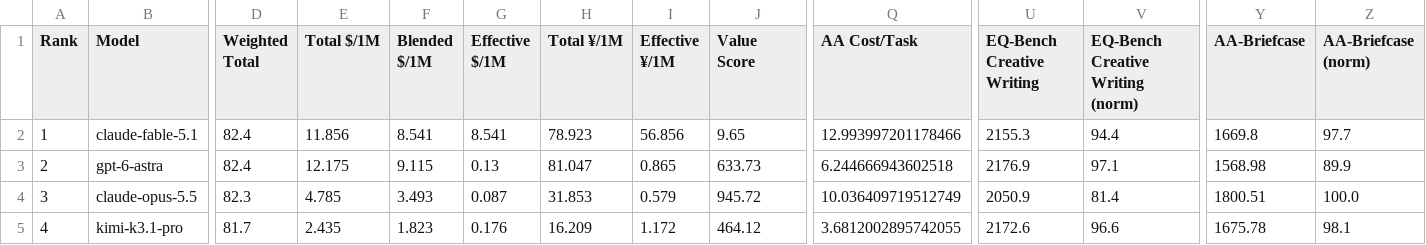
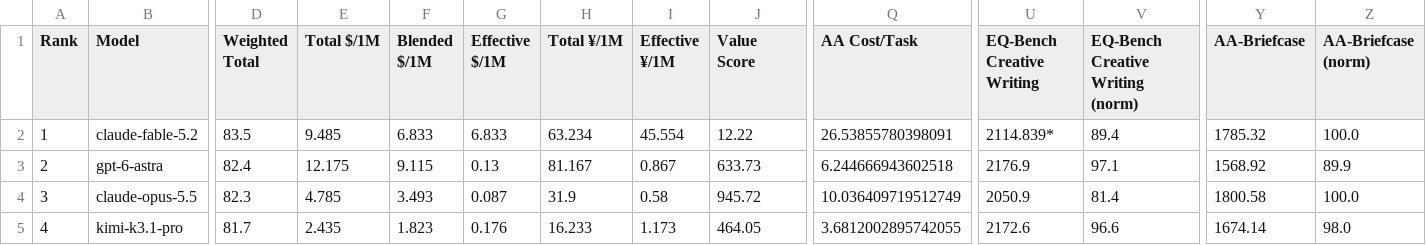
Before and after one commit to AVA-2568/AI-Benchmark, a CSV file: results/text_scored.csv, drawn as a sheet; only a part is shown, gaps mark what is left out; the diff covers the shown part only; the diff names each change by its address in the sheet, - before the commit and + after, or states it on an @@ line.

Commit message:
chore: 用新管线全量重跑并调整 CI 节奏为每 15 天
- 全量联网构建（AA/LiveBench 20261106/EQ-Bench/汇率），74 个模型入池，
  三榜各 24 行；新入池的 claude-fable-5.2 登顶通用榜（79.3）与文本榜（83.5）
- updatate.yml 定时从每月 1 日改为每月 1 日与 16 日（每 15 天一轮），
  把榜单最长滞后从一个月压到 15 天

```diff
--- a/results/text_scored.csv
+++ b/results/text_scored.csv
-B2 (Model): claude-fable-5.1
+B2 (Model): claude-fable-5.2
-D2 (Weighted Total): 82.4
+D2 (Weighted Total): 83.5
-E2 (Total $/1M): 11.856
+E2 (Total $/1M): 9.485
-F2 (Blended $/1M): 8.541
+F2 (Blended $/1M): 6.833
-G2 (Effective $/1M): 8.541
+G2 (Effective $/1M): 6.833
-H2 (Total ¥/1M): 78.923
+H2 (Total ¥/1M): 63.234
-I2 (Effective ¥/1M): 56.856
+I2 (Effective ¥/1M): 45.554
-J2 (Value Score): 9.65
+J2 (Value Score): 12.22
-Q2 (AA Cost/Task): 12.993997201178466
+Q2 (AA Cost/Task): 26.53855780398091
-U2 (EQ-Bench Creative Writing): 2155.3
+U2 (EQ-Bench Creative Writing): 2114.839*
-V2 (EQ-Bench Creative Writing (norm)): 94.4
+V2 (EQ-Bench Creative Writing (norm)): 89.4
-Y2 (AA-Briefcase): 1669.8
+Y2 (AA-Briefcase): 1785.32
-Z2 (AA-Briefcase (norm)): 97.7
+Z2 (AA-Briefcase (norm)): 100.0
-H3 (Total ¥/1M): 81.047
+H3 (Total ¥/1M): 81.167
-I3 (Effective ¥/1M): 0.865
+I3 (Effective ¥/1M): 0.867
-Y3 (AA-Briefcase): 1568.98
+Y3 (AA-Briefcase): 1568.92
-H4 (Total ¥/1M): 31.853
+H4 (Total ¥/1M): 31.9
-I4 (Effective ¥/1M): 0.579
+I4 (Effective ¥/1M): 0.58
-Y4 (AA-Briefcase): 1800.51
+Y4 (AA-Briefcase): 1800.58
-H5 (Total ¥/1M): 16.209
+H5 (Total ¥/1M): 16.233
-I5 (Effective ¥/1M): 1.172
+I5 (Effective ¥/1M): 1.173
-J5 (Value Score): 464.12
+J5 (Value Score): 464.05
-Y5 (AA-Briefcase): 1675.78
+Y5 (AA-Briefcase): 1674.14
-Z5 (AA-Briefcase (norm)): 98.1
+Z5 (AA-Briefcase (norm)): 98.0
```
Also changed, not shown: 118 edited cells elsewhere in this file, results/general_scored.csv, results/value_scored.csv, 9 other files.
